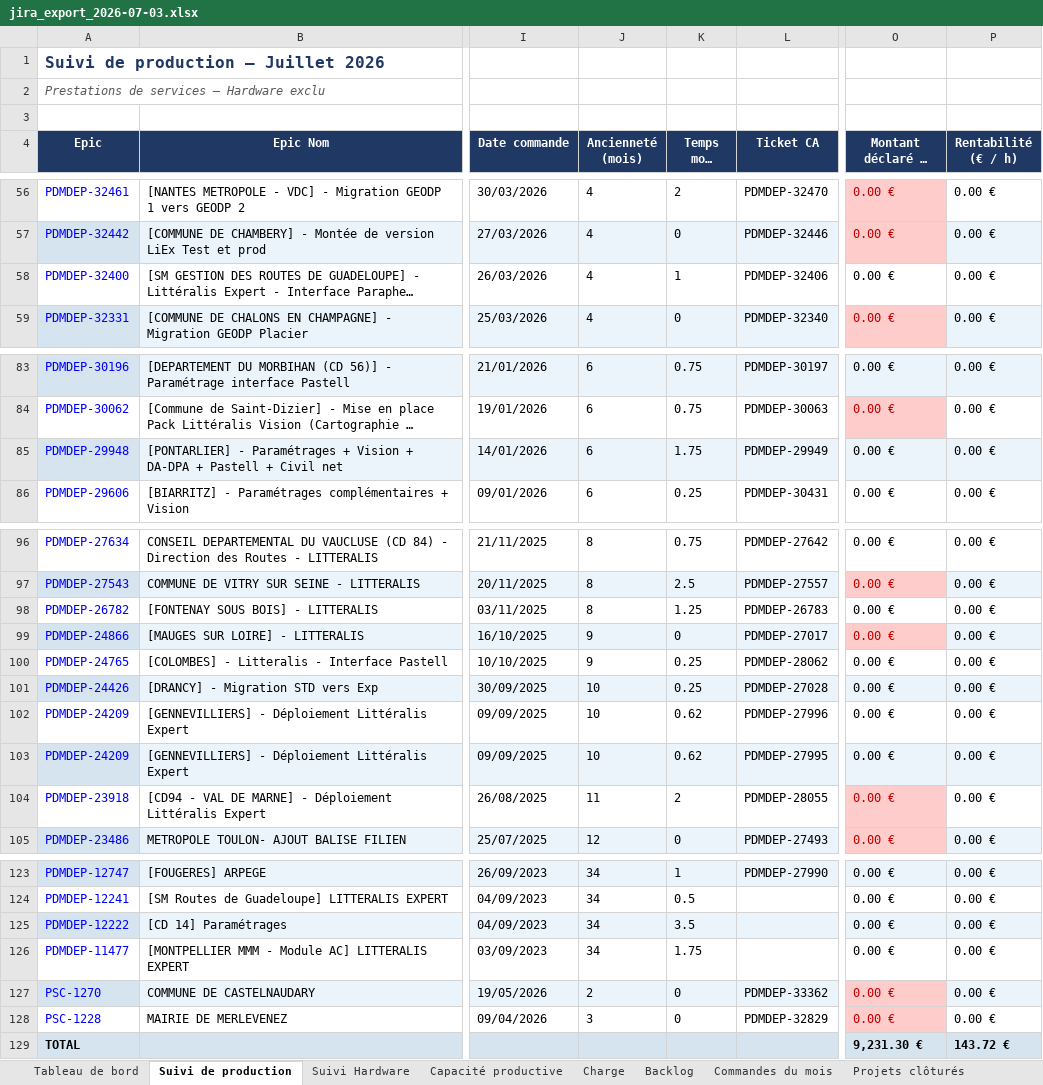
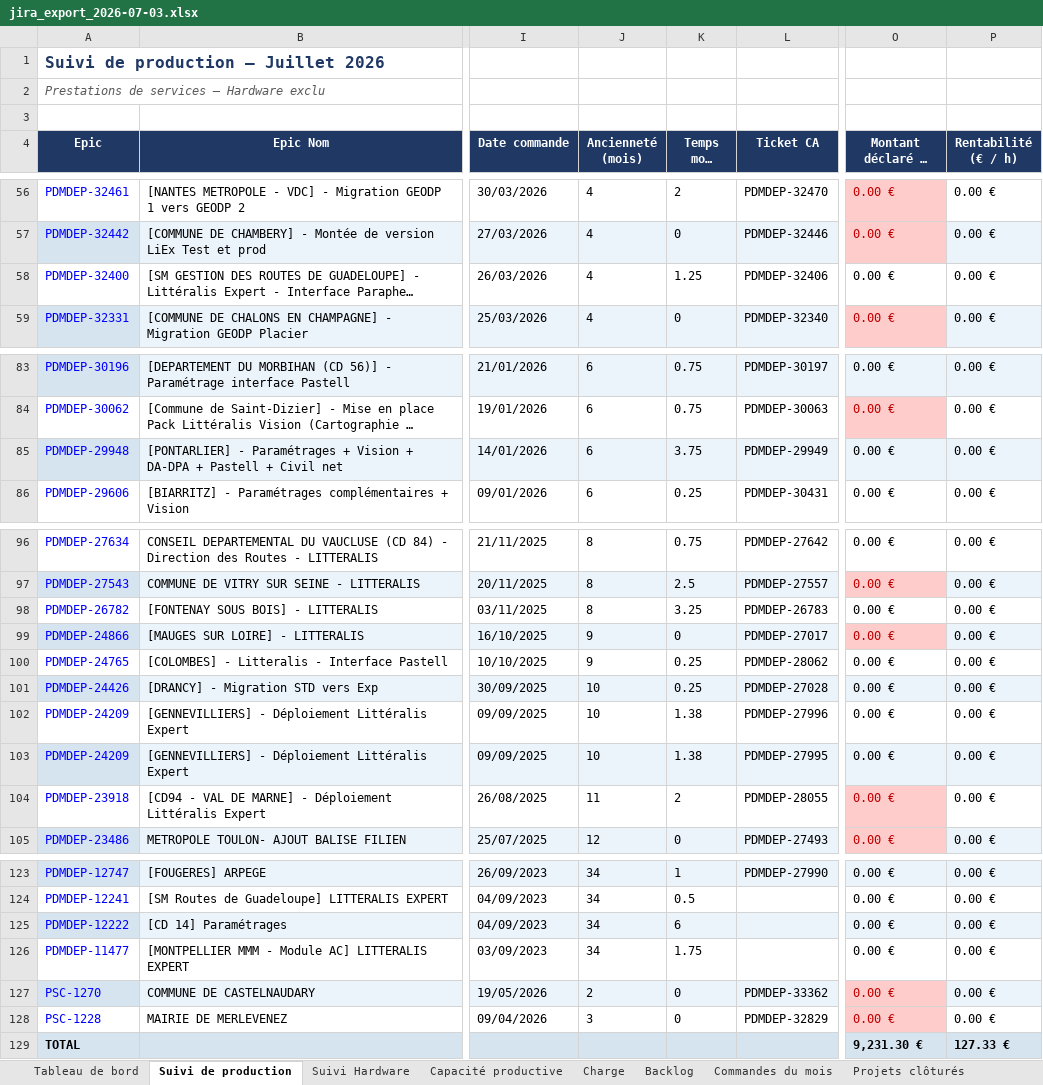
Before and after one commit to MathildePanierDelivery/jira-export, an Excel workbook: jira_export_2026-07-03.xlsx, sheet Suivi de production, drawn as a sheet; only a part is shown, gaps mark what is left out; long unchanged cells end in …; values as stored, in another font and other column widths than the file's, no borders; the diff names each change by its address in the sheet, - before the commit and + after, or states it on an @@ line.

```diff
--- a/jira_export_2026-07-03.xlsx (sheet Suivi de production)
+++ b/jira_export_2026-07-03.xlsx (sheet Suivi de production)
-K58 (Temps mois (h)): 1
+K58 (Temps mois (h)): 1.25
-K85 (Temps mois (h)): 1.75
+K85 (Temps mois (h)): 3.75
-K98 (Temps mois (h)): 1.25
+K98 (Temps mois (h)): 3.25
-K102:K103 (Temps mois (h)): 0.62
+K102:K103 (Temps mois (h)): 1.38
-K125 (Temps mois (h)): 3.5
+K125 (Temps mois (h)): 6
-P129 (Rentabilité (€ / h)): 143.72 €
+P129 (Rentabilité (€ / h)): 127.33 €
```
Also changed, not shown: sheet Charge, sheet Tableau de bord, _historique.xlsx, 5 other files.
